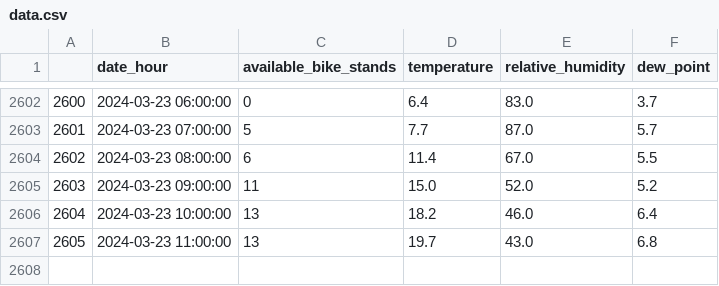
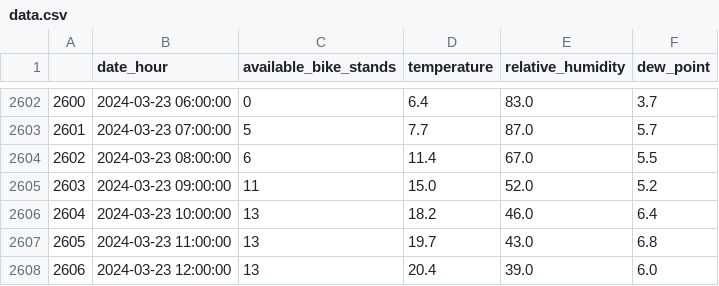
Before and after one commit to NikolaVilar/IIS, a CSV file: data/processed/data.csv, drawn as a sheet; only a part is shown, gaps mark what is left out; the diff names each change by its address in the sheet, - before the commit and + after, or states it on an @@ line.

Commit message:
gitbot: fetch data

```diff
--- a/data/processed/data.csv
+++ b/data/processed/data.csv
+row 2608: 2606 | 2024-03-23 12:00:00 | 13 | 20.4 | 39.0 | 6.0
```
Also changed, not shown: data/raw/mbajk/mbajk_api.csv.
